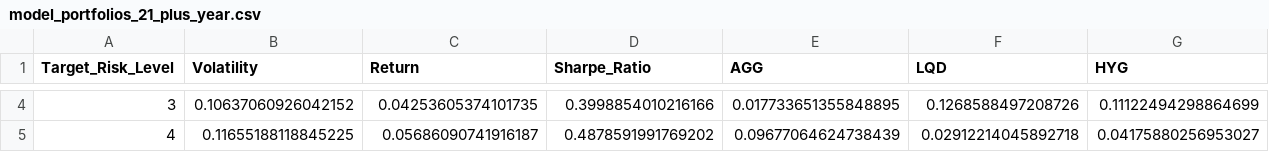
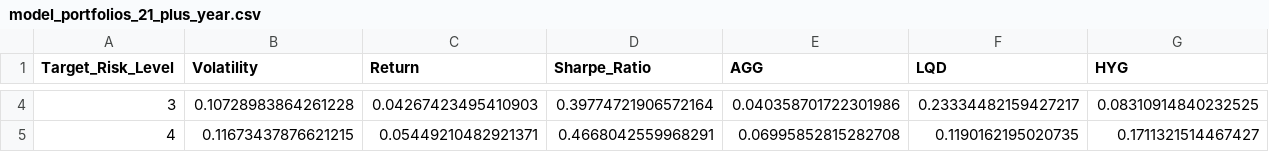
Before and after one commit to jamesg7631/RetirementPlannerAPIs, a CSV file: data/outputs/model_portfolios_21_plus_year.csv, drawn as a sheet; only a part is shown, gaps mark what is left out; the diff covers the shown part only; the diff names each change by its address in the sheet, - before the commit and + after, or states it on an @@ line.

```diff
--- a/data/outputs/model_portfolios_21_plus_year.csv
+++ b/data/outputs/model_portfolios_21_plus_year.csv
-B4 (Volatility): 0.10637060926042152
+B4 (Volatility): 0.10728983864261228
-C4 (Return): 0.04253605374101735
+C4 (Return): 0.04267423495410903
-D4 (Sharpe_Ratio): 0.3998854010216166
+D4 (Sharpe_Ratio): 0.39774721906572164
-E4 (AGG): 0.017733651355848895
+E4 (AGG): 0.040358701722301986
-F4 (LQD): 0.1268588497208726
+F4 (LQD): 0.23334482159427217
-G4 (HYG): 0.11122494298864699
+G4 (HYG): 0.08310914840232525
-B5 (Volatility): 0.11655188118845225
+B5 (Volatility): 0.11673437876621215
-C5 (Return): 0.05686090741916187
+C5 (Return): 0.05449210482921371
-D5 (Sharpe_Ratio): 0.4878591991769202
+D5 (Sharpe_Ratio): 0.4668042559968291
-E5 (AGG): 0.09677064624738439
+E5 (AGG): 0.06995852815282708
-F5 (LQD): 0.02912214045892718
+F5 (LQD): 0.1190162195020735
-G5 (HYG): 0.04175880256953027
+G5 (HYG): 0.1711321514467427
```
Also changed, not shown: 156 edited cells elsewhere in this file, data/outputs/model_portfolios_15_year.csv, data/outputs/model_portfolios_5_year.csv, 12 other files.
